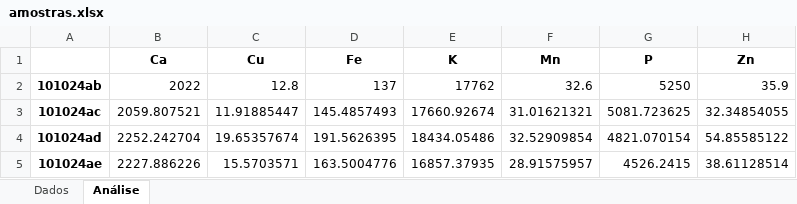
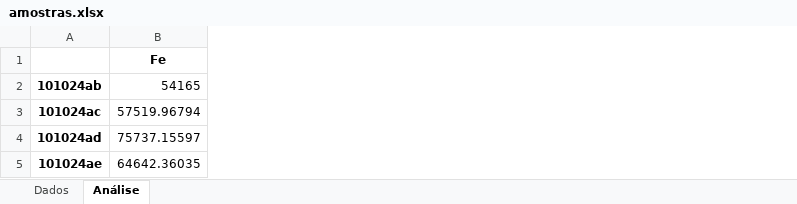
Before and after one commit to inferiorbloom/Teste2, an Excel workbook: amostras.xlsx, sheet Análise, drawn as a sheet; values as stored, in another font and other column widths than the file's, no borders; removed rows and columns are numbered as before the commit, all else as after; the diff names each change by its address in the sheet, - before the commit and + after, or states it on an @@ line.

```diff
--- a/amostras.xlsx (sheet Análise)
+++ b/amostras.xlsx (sheet Análise)
-column B, rows 1-5: Ca | 2022 | 2059.807521 | 2252.242704 | 2227.886226
-column C, rows 1-5: Cu | 12.8 | 11.91885447 | 19.65357674 | 15.5703571
-column D, rows 1-5: Fe | 137 | 145.4857493 | 191.5626395 | 163.5004776
-column E, rows 1-5: K | 17762 | 17660.92674 | 18434.05486 | 16857.37935
-column F, rows 1-5: Mn | 32.6 | 31.01621321 | 32.52909854 | 28.91575957
-column G, rows 1-5: P | 5250 | 5081.723625 | 4821.070154 | 4526.2415
-column H, rows 1-5: Zn | 35.9 | 32.34854055 | 54.85585122 | 38.61128514
+column B, rows 1-5: Fe | 54165 | 57519.96794 | 75737.15597 | 64642.36035
```
Also changed, not shown: 3 other files.
